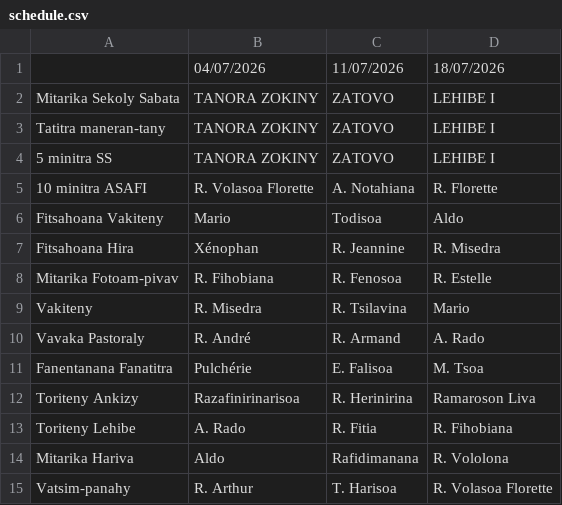
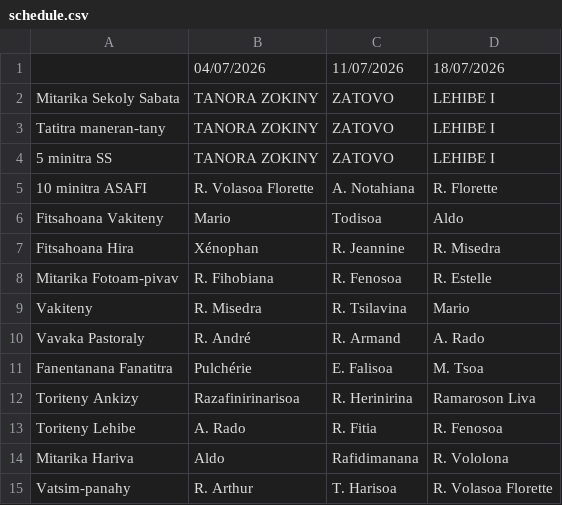
Before and after one commit to nainaw/fanompo, a CSV file: schedule.csv, drawn as a sheet.

Commit message:
Update schedule from Google Sheets (02/07/2026 12:02:58)

```diff
--- a/schedule.csv
+++ b/schedule.csv
@@ -12,3 +12,3 @@
 "Toriteny Ankizy","Razafinirinarisoa","R. Herinirina","Ramaroson Liva"
-"Toriteny Lehibe","A. Rado","R. Fitia","R. Fihobiana"
+"Toriteny Lehibe","A. Rado","R. Fitia","R. Fenosoa"
 "Mitarika Hariva","Aldo","Rafidimanana","R. Vololona"
```
